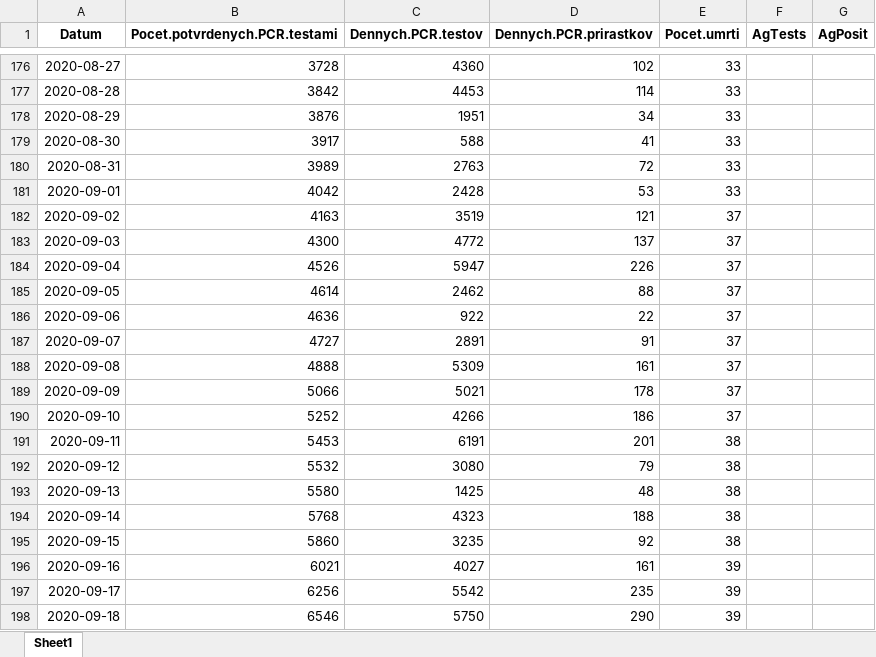
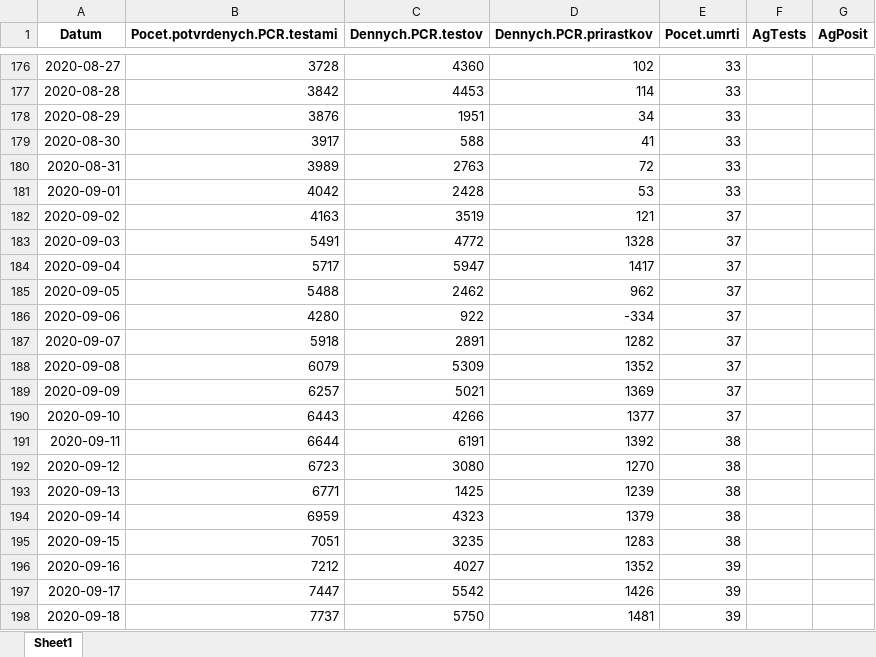
Before and after one commit to Institut-zdravotnych-analyz/covid19-data, an Excel workbook: DailyStats/OpenData_Slovakia_Covid_DailyStats.xlsx, sheet Sheet1, drawn as a sheet; only a part is shown, gaps mark what is left out; values as stored, in another font and other column widths than the file's, no borders; the diff covers the shown part only; the diff names each change by its address in the sheet, - before the commit and + after, or states it on an @@ line.

```diff
--- a/DailyStats/OpenData_Slovakia_Covid_DailyStats.xlsx (sheet Sheet1)
+++ b/DailyStats/OpenData_Slovakia_Covid_DailyStats.xlsx (sheet Sheet1)
-B183 (Pocet.potvrdenych.PCR.testami): 4300
+B183 (Pocet.potvrdenych.PCR.testami): 5491
-D183 (Dennych.PCR.prirastkov): 137
+D183 (Dennych.PCR.prirastkov): 1328
-B184 (Pocet.potvrdenych.PCR.testami): 4526
+B184 (Pocet.potvrdenych.PCR.testami): 5717
-D184 (Dennych.PCR.prirastkov): 226
+D184 (Dennych.PCR.prirastkov): 1417
-B185 (Pocet.potvrdenych.PCR.testami): 4614
+B185 (Pocet.potvrdenych.PCR.testami): 5488
-D185 (Dennych.PCR.prirastkov): 88
+D185 (Dennych.PCR.prirastkov): 962
-B186 (Pocet.potvrdenych.PCR.testami): 4636
+B186 (Pocet.potvrdenych.PCR.testami): 4280
-D186 (Dennych.PCR.prirastkov): 22
+D186 (Dennych.PCR.prirastkov): -334
-B187 (Pocet.potvrdenych.PCR.testami): 4727
+B187 (Pocet.potvrdenych.PCR.testami): 5918
-D187 (Dennych.PCR.prirastkov): 91
+D187 (Dennych.PCR.prirastkov): 1282
-B188 (Pocet.potvrdenych.PCR.testami): 4888
+B188 (Pocet.potvrdenych.PCR.testami): 6079
-D188 (Dennych.PCR.prirastkov): 161
+D188 (Dennych.PCR.prirastkov): 1352
-B189 (Pocet.potvrdenych.PCR.testami): 5066
+B189 (Pocet.potvrdenych.PCR.testami): 6257
-D189 (Dennych.PCR.prirastkov): 178
+D189 (Dennych.PCR.prirastkov): 1369
-B190 (Pocet.potvrdenych.PCR.testami): 5252
+B190 (Pocet.potvrdenych.PCR.testami): 6443
-D190 (Dennych.PCR.prirastkov): 186
+D190 (Dennych.PCR.prirastkov): 1377
-B191 (Pocet.potvrdenych.PCR.testami): 5453
+B191 (Pocet.potvrdenych.PCR.testami): 6644
-D191 (Dennych.PCR.prirastkov): 201
+D191 (Dennych.PCR.prirastkov): 1392
-B192 (Pocet.potvrdenych.PCR.testami): 5532
+B192 (Pocet.potvrdenych.PCR.testami): 6723
-D192 (Dennych.PCR.prirastkov): 79
+D192 (Dennych.PCR.prirastkov): 1270
-B193 (Pocet.potvrdenych.PCR.testami): 5580
+B193 (Pocet.potvrdenych.PCR.testami): 6771
-D193 (Dennych.PCR.prirastkov): 48
+D193 (Dennych.PCR.prirastkov): 1239
-B194 (Pocet.potvrdenych.PCR.testami): 5768
+B194 (Pocet.potvrdenych.PCR.testami): 6959
-D194 (Dennych.PCR.prirastkov): 188
+D194 (Dennych.PCR.prirastkov): 1379
-B195 (Pocet.potvrdenych.PCR.testami): 5860
+B195 (Pocet.potvrdenych.PCR.testami): 7051
-D195 (Dennych.PCR.prirastkov): 92
+D195 (Dennych.PCR.prirastkov): 1283
-B196 (Pocet.potvrdenych.PCR.testami): 6021
+B196 (Pocet.potvrdenych.PCR.testami): 7212
-D196 (Dennych.PCR.prirastkov): 161
+D196 (Dennych.PCR.prirastkov): 1352
-B197 (Pocet.potvrdenych.PCR.testami): 6256
+B197 (Pocet.potvrdenych.PCR.testami): 7447
-D197 (Dennych.PCR.prirastkov): 235
+D197 (Dennych.PCR.prirastkov): 1426
-B198 (Pocet.potvrdenych.PCR.testami): 6546
+B198 (Pocet.potvrdenych.PCR.testami): 7737
-D198 (Dennych.PCR.prirastkov): 290
+D198 (Dennych.PCR.prirastkov): 1481
```
Also changed, not shown: 300 edited cells elsewhere in this sheet, AG_Tests/OpenData_Slovakia_Covid_AgTests_District.xlsx, PCR_Tests/OpenData_Slovakia_Covid_PositiveTests_District.xlsx, 1 other file.
